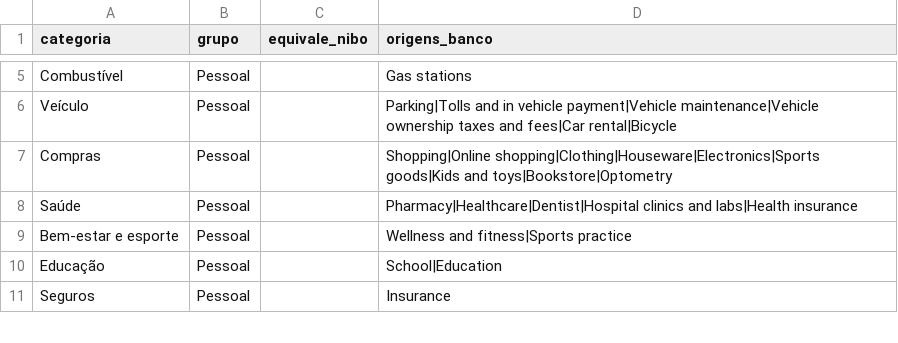
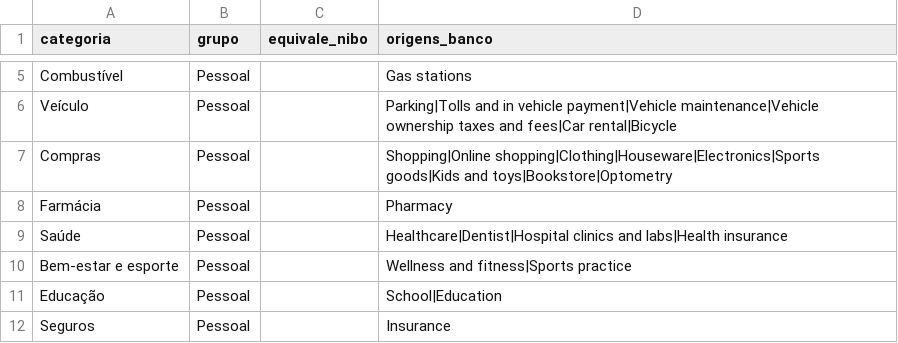
Before and after one commit to resper1965/gabi-finance, a CSV file: seeds/categorias-pessoais.csv, drawn as a sheet; only a part is shown, gaps mark what is left out.

```diff
--- a/seeds/categorias-pessoais.csv
+++ b/seeds/categorias-pessoais.csv
@@ -7,3 +7,4 @@ Veículo;Pessoal;;Parking|Tolls and in vehicle payment|Vehicle maintenance|Vehic
 Compras;Pessoal;;Shopping|Online shopping|Clothing|Houseware|Electronics|Sports goods|Kids and toys|Bookstore|Optometry
-Saúde;Pessoal;;Pharmacy|Healthcare|Dentist|Hospital clinics and labs|Health insurance
+Farmácia;Pessoal;;Pharmacy
+Saúde;Pessoal;;Healthcare|Dentist|Hospital clinics and labs|Health insurance
 Bem-estar e esporte;Pessoal;;Wellness and fitness|Sports practice
```
Also changed, not shown: 1 other file.
